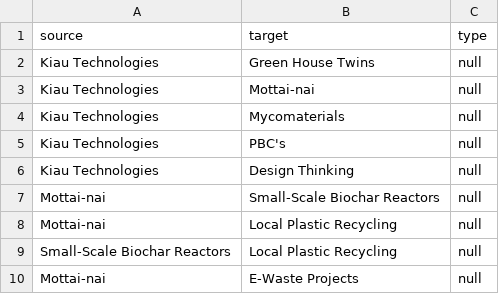
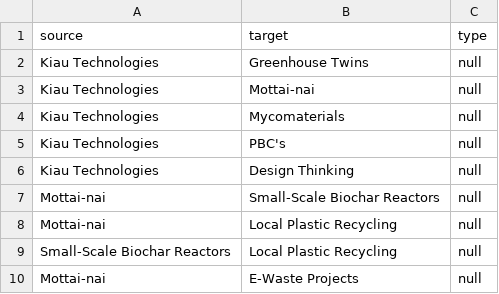
Before and after one commit to Kiau-Technologies-PBC/Kiau-Technologies-PBC.github.io, a CSV file: data/nodes2.0.csv, drawn as a sheet.

Commit message:
Green House -> Greenhouse

```diff
--- a/data/nodes2.0.csv
+++ b/data/nodes2.0.csv
@@ -1,3 +1,3 @@
 source,target,type
-Kiau Technologies,Green House Twins,null
+Kiau Technologies,Greenhouse Twins,null
 Kiau Technologies,Mottai-nai,null
```
